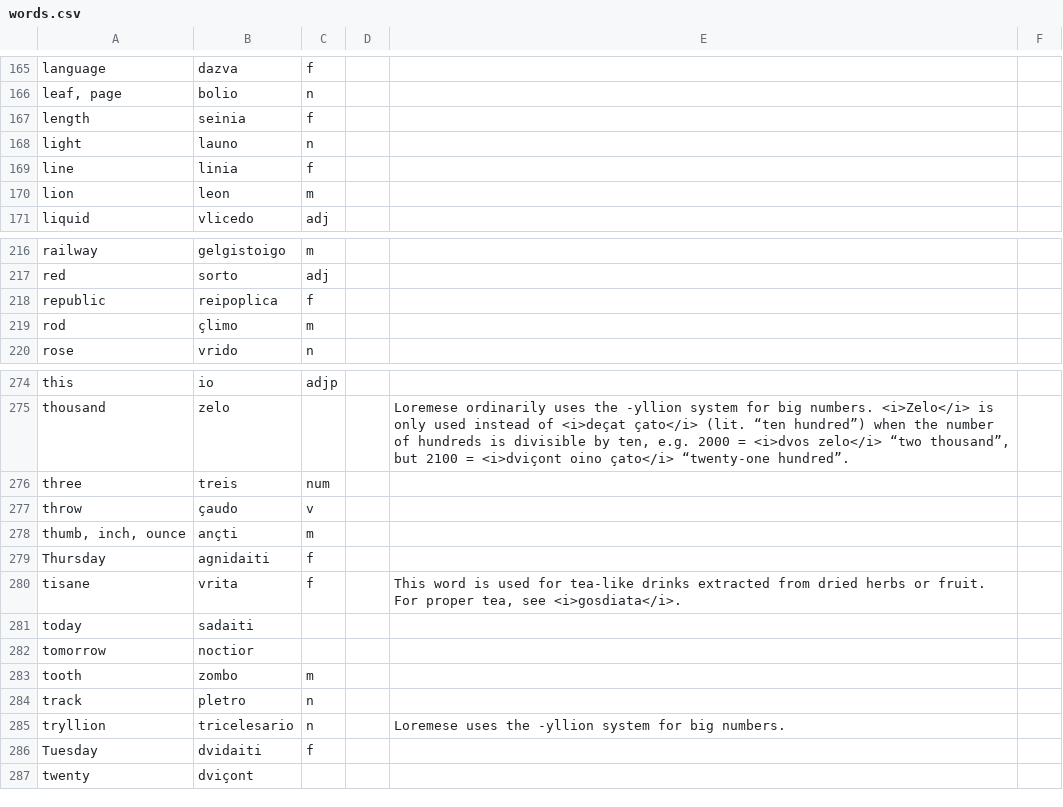
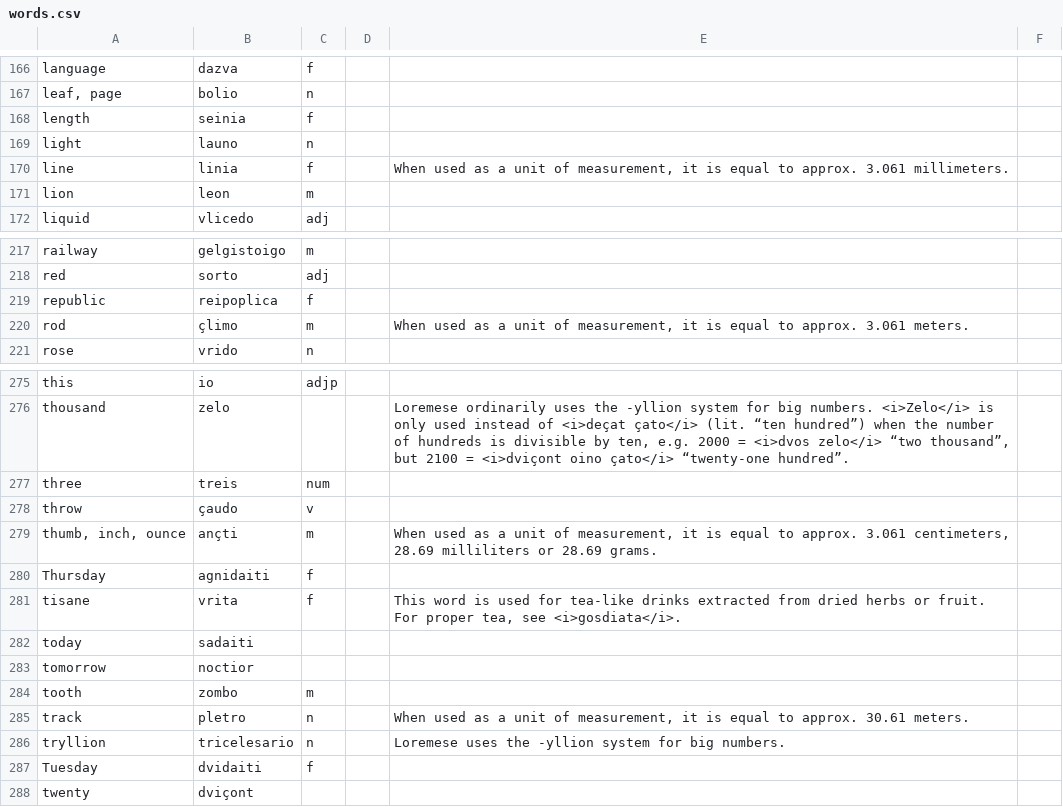
Before and after one commit to baphometenreal/balls.skin, a CSV file: LoT/dictionary/loremese/words.csv, drawn as a sheet; only a part is shown, gaps mark what is left out; the diff covers the shown part only.

```diff
--- a/LoT/dictionary/loremese/words.csv
+++ b/LoT/dictionary/loremese/words.csv
@@ -168,3 +169,3 @@ length;seinia;f;;
 light;launo;n;;
-line;linia;f;;
+line;linia;f;;When used as a unit of measurement, it is equal to approx. 3.061 millimeters.
 lion;leon;m;;
@@ -218,3 +219,3 @@ red;sorto;adj;;
 republic;reipoplica;f;;
-rod;çlimo;m;;
+rod;çlimo;m;;When used as a unit of measurement, it is equal to approx. 3.061 meters.
 rose;vrido;n;;
@@ -277,3 +278,3 @@ three;treis;num;;
 throw;çaudo;v;;
-thumb, inch, ounce;ançti;m;;
+thumb, inch, ounce;ançti;m;;When used as a unit of measurement, it is equal to approx. 3.061 centimeters, 28.69 milliliters or 28.69 grams.
 Thursday;agnidaiti;f;;
@@ -283,3 +284,3 @@ tomorrow;noctior;;;
 tooth;zombo;m;;
-track;pletro;n;;
+track;pletro;n;;When used as a unit of measurement, it is equal to approx. 30.61 meters.
 tryllion;tricelesario;n;;Loremese uses the -yllion system for big numbers.
```
Also changed, not shown: 1 added row and 5 edited cells elsewhere in this file.
